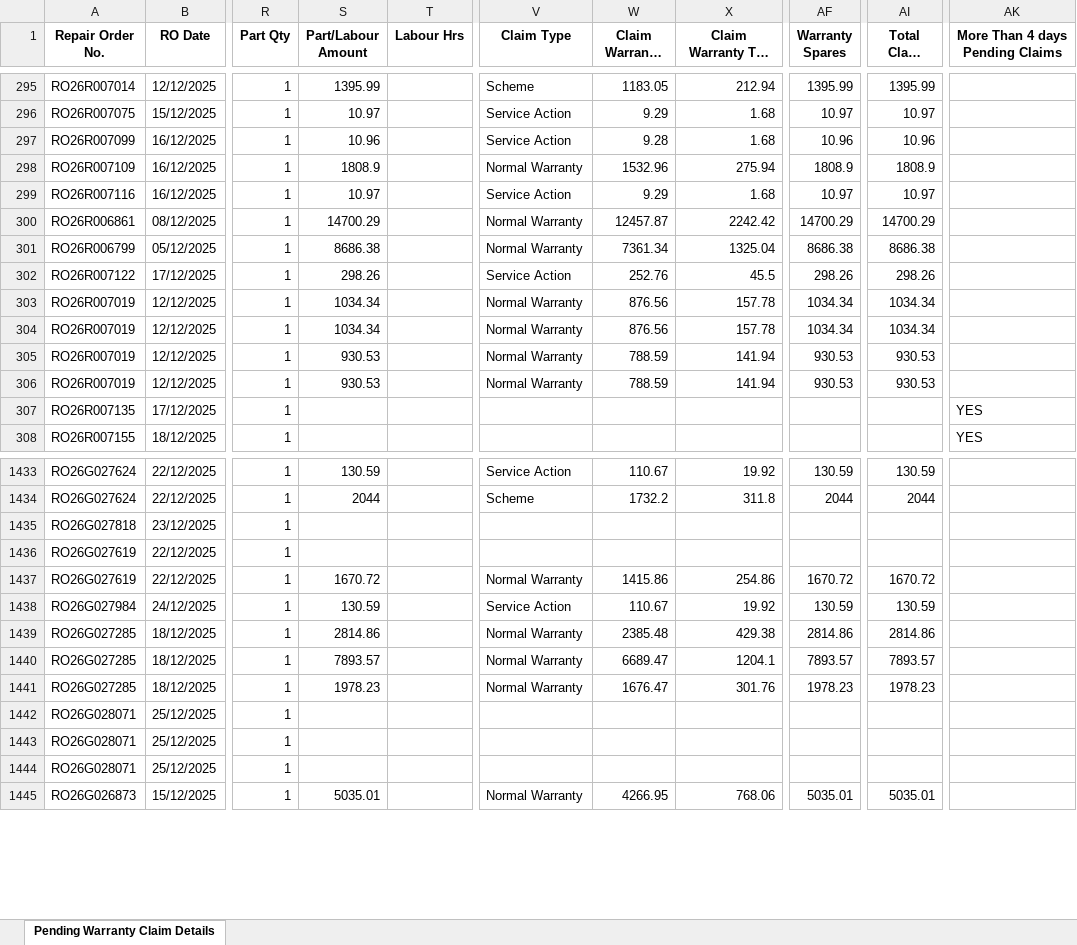
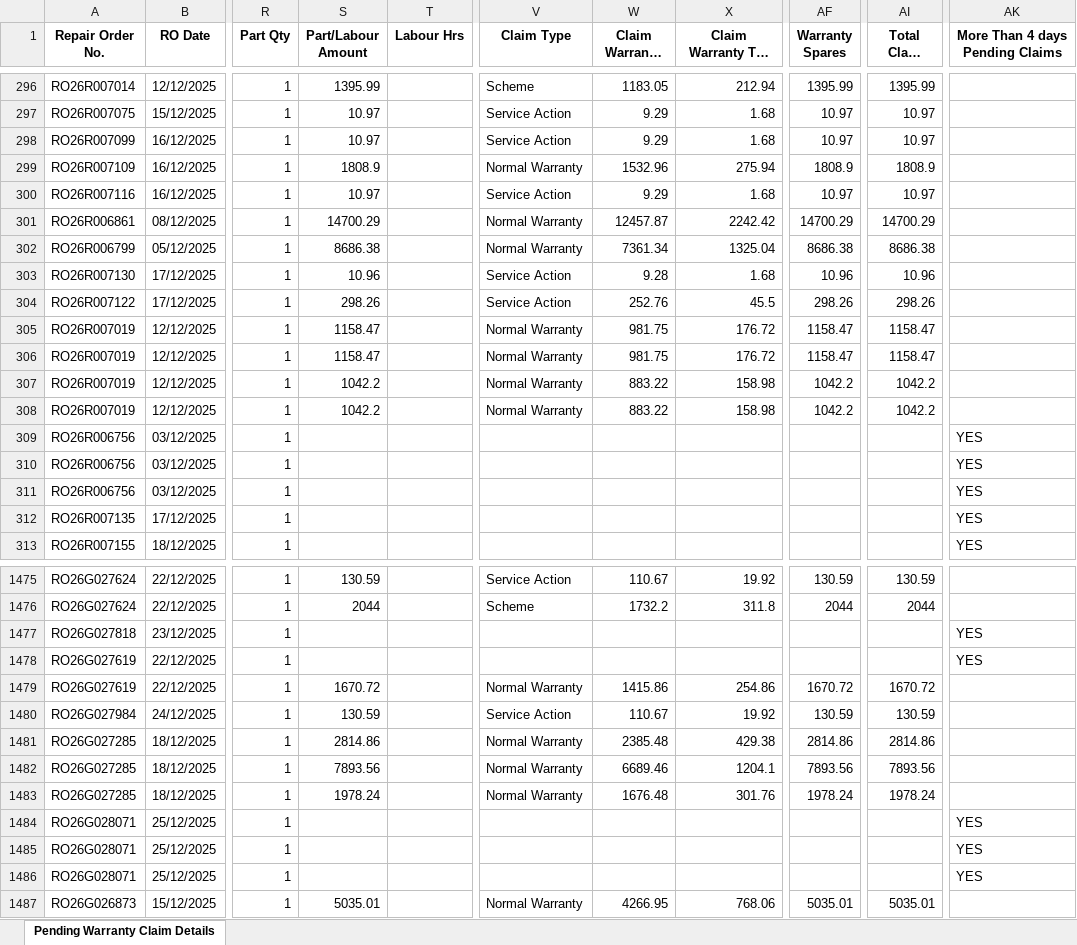
Before and after one commit to unnatiwagholivhstatus-netizen/Warrnty_Dashboard, an Excel workbook: Pending Warranty Claim Details.xlsx, sheet Pending Warranty Claim Details, drawn as a sheet; only a part is shown, gaps mark what is left out; long unchanged cells end in …; values as stored, in another font and other column widths than the file's, no borders; addresses are those after the commit; the diff covers the shown part only; the diff names each change by its address in the sheet, - before the commit and + after, or states it on an @@ line.

```diff
--- a/Pending Warranty Claim Details.xlsx (sheet Pending Warranty Claim Details)
+++ b/Pending Warranty Claim Details.xlsx (sheet Pending Warranty Claim Details)
-S298 (Part/Labour Amount): 10.96
+S298 (Part/Labour Amount): 10.97
-W298 (Claim Warranty Rate): 9.28
+W298 (Claim Warranty Rate): 9.29
-AF298 (Warranty Spares): 10.96
+AF298 (Warranty Spares): 10.97
-AI298 (Total Claim Value): 10.96
+AI298 (Total Claim Value): 10.97
@@ row 365 moved to row 303: RO26R007130 @@
-S305:S306 (Part/Labour Amount): 1034.34
+S305:S306 (Part/Labour Amount): 1158.47
-W305:W306 (Claim Warranty Rate): 876.56
+W305:W306 (Claim Warranty Rate): 981.75
-X305:X306 (Claim Warranty Tax Amount): 157.78
+X305:X306 (Claim Warranty Tax Amount): 176.72
-AF305:AF306 (Warranty Spares): 1034.34
+AF305:AF306 (Warranty Spares): 1158.47
-AI305:AI306 (Total Claim Value): 1034.34
+AI305:AI306 (Total Claim Value): 1158.47
-S307:S308 (Part/Labour Amount): 930.53
+S307:S308 (Part/Labour Amount): 1042.2
-W307:W308 (Claim Warranty Rate): 788.59
+W307:W308 (Claim Warranty Rate): 883.22
-X307:X308 (Claim Warranty Tax Amount): 141.94
+X307:X308 (Claim Warranty Tax Amount): 158.98
-AF307:AF308 (Warranty Spares): 930.53
+AF307:AF308 (Warranty Spares): 1042.2
-AI307:AI308 (Total Claim Value): 930.53
+AI307:AI308 (Total Claim Value): 1042.2
@@ row 366 moved to row 309: RO26R006756 @@
@@ row 367 moved to row 310: RO26R006756 @@
@@ row 368 moved to row 311: RO26R006756 @@
-AK1477:AK1478 (More Than 4 days Pending Claims): (empty)
+AK1477:AK1478 (More Than 4 days Pending Claims): YES
-S1482 (Part/Labour Amount): 7893.57
+S1482 (Part/Labour Amount): 7893.56
-W1482 (Claim Warranty Rate): 6689.47
+W1482 (Claim Warranty Rate): 6689.46
-AF1482 (Warranty Spares): 7893.57
+AF1482 (Warranty Spares): 7893.56
-AI1482 (Total Claim Value): 7893.57
+AI1482 (Total Claim Value): 7893.56
-S1483 (Part/Labour Amount): 1978.23
+S1483 (Part/Labour Amount): 1978.24
-W1483 (Claim Warranty Rate): 1676.47
+W1483 (Claim Warranty Rate): 1676.48
-AF1483 (Warranty Spares): 1978.23
+AF1483 (Warranty Spares): 1978.24
-AI1483 (Total Claim Value): 1978.23
+AI1483 (Total Claim Value): 1978.24
-AK1484:AK1486 (More Than 4 days Pending Claims): (empty)
+AK1484:AK1486 (More Than 4 days Pending Claims): YES
```
Also changed, not shown: 12 added rows, 4 removed rows, 167 moved rows and 75 edited cells elsewhere in this sheet, Pr_Approval_Claims_Merged.xlsx.
